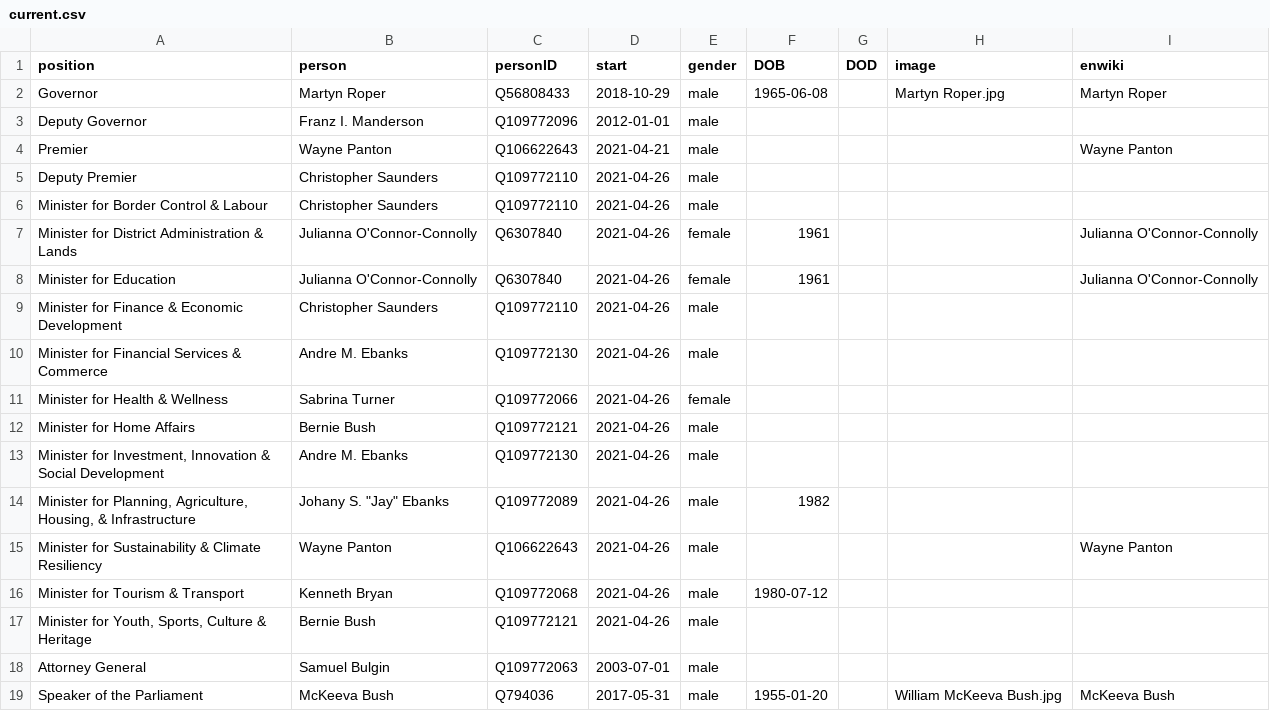
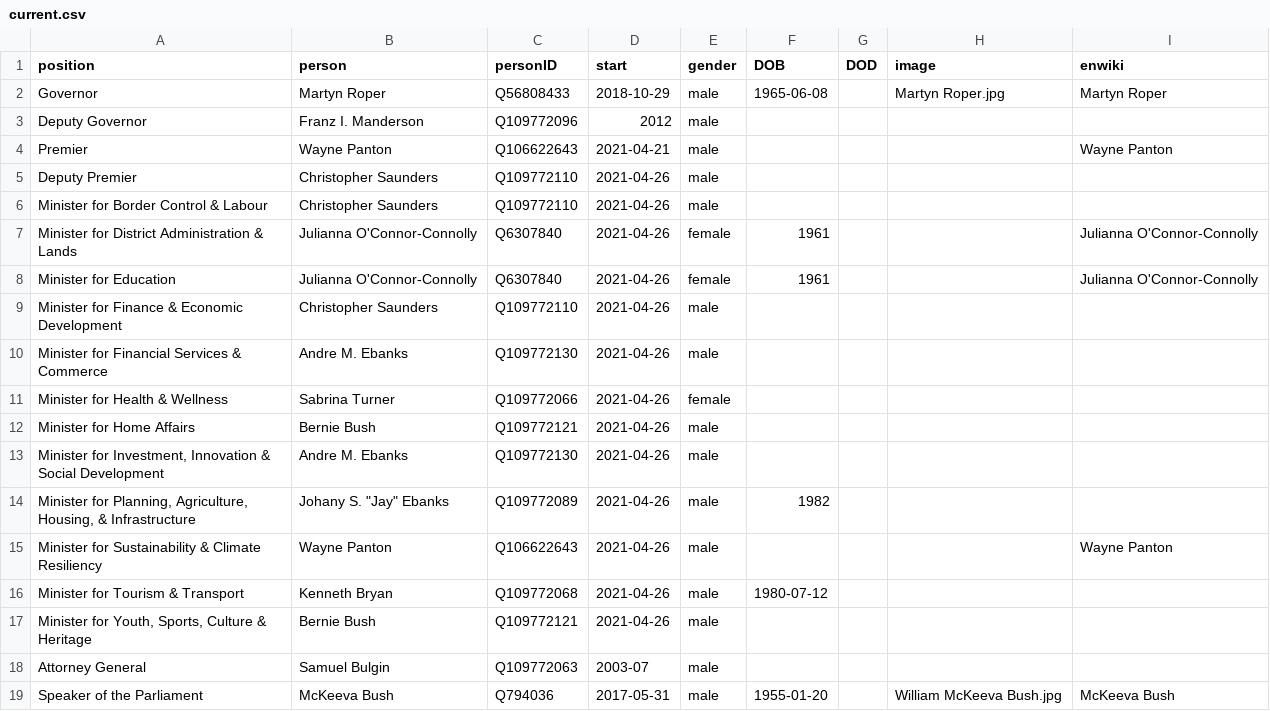
Before and after one commit to every-politician-scrapers/caymans-ministers, a CSV file: html/current.csv, drawn as a sheet.

Commit message:
HTML update

```diff
--- a/html/current.csv
+++ b/html/current.csv
@@ -2,3 +2,3 @@ position,person,personID,start,gender,DOB,DOD,image,enwiki
 Governor,Martyn Roper,Q56808433,2018-10-29,male,1965-06-08,,Martyn Roper.jpg,Martyn Roper
-Deputy Governor,Franz I. Manderson,Q109772096,2012-01-01,male,,,,
+Deputy Governor,Franz I. Manderson,Q109772096,2012,male,,,,
 Premier,Wayne Panton,Q106622643,2021-04-21,male,,,,Wayne Panton
@@ -17,3 +17,3 @@ Minister for Tourism & Transport,Kenneth Bryan,Q109772068,2021-04-26,male,1980-0
 "Minister for Youth, Sports, Culture & Heritage",Bernie Bush,Q109772121,2021-04-26,male,,,,
-Attorney General,Samuel Bulgin,Q109772063,2003-07-01,male,,,,
+Attorney General,Samuel Bulgin,Q109772063,2003-07,male,,,,
 Speaker of the Parliament,McKeeva Bush,Q794036,2017-05-31,male,1955-01-20,,William McKeeva Bush.jpg,McKeeva Bush
```
